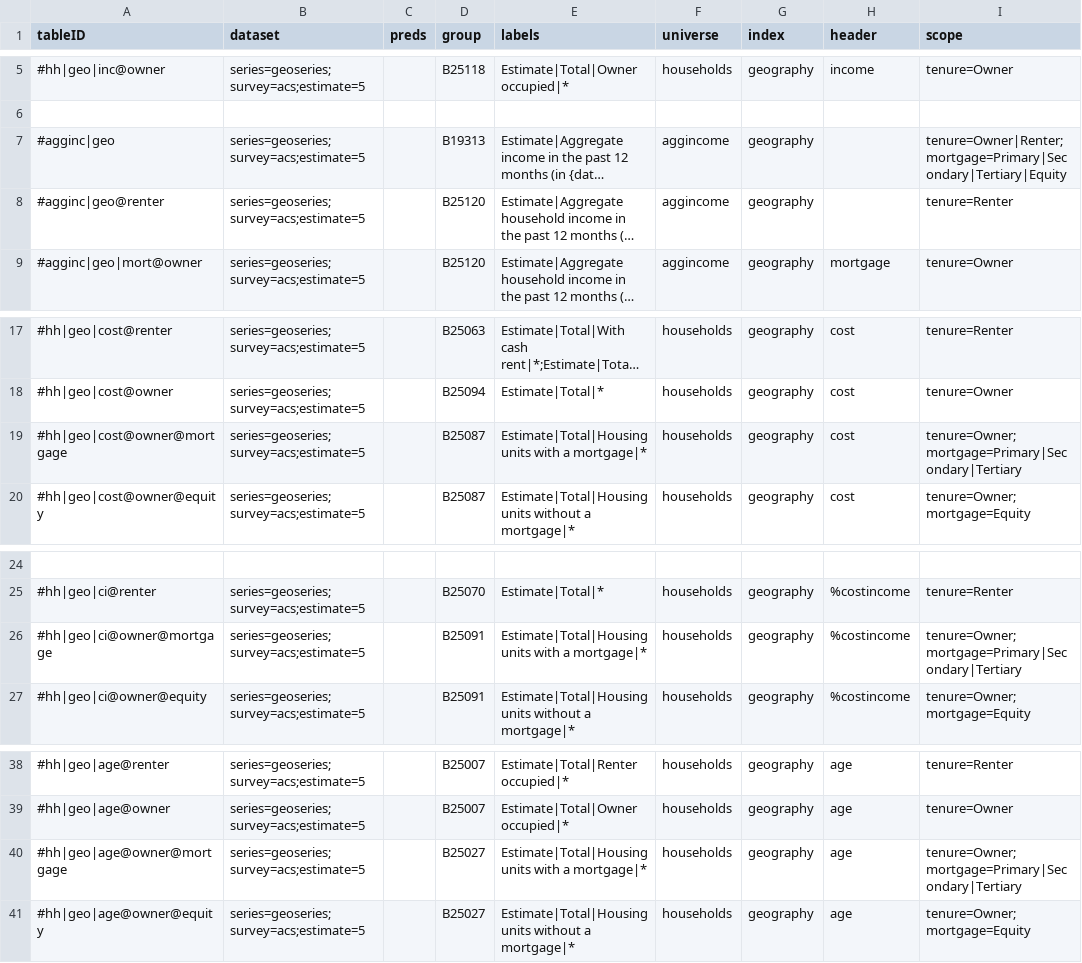
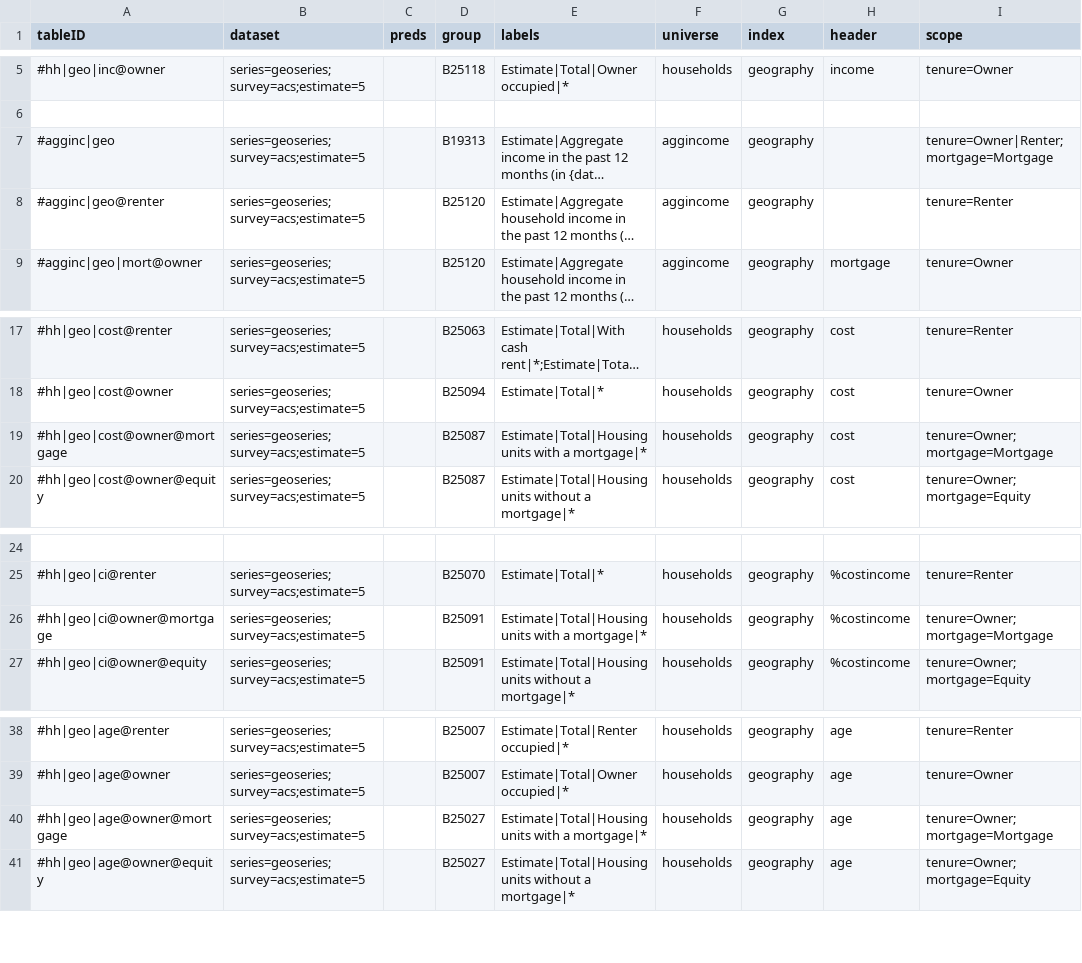
Before and after one commit to JackKirbyCook82/uscensus, a CSV file: webtables.csv, drawn as a sheet; only a part is shown, gaps mark what is left out; long unchanged cells end in …; the diff names each change by its address in the sheet, - before the commit and + after, or states it on an @@ line.

```diff
--- a/webtables.csv
+++ b/webtables.csv
-I7 (scope): tenure=Owner|Renter;mortgage=Primary|Secondary|Tertiary|Equity
+I7 (scope): tenure=Owner|Renter;mortgage=Mortgage
-I19 (scope): tenure=Owner;mortgage=Primary|Secondary|Tertiary
+I19 (scope): tenure=Owner;mortgage=Mortgage
-I26 (scope): tenure=Owner;mortgage=Primary|Secondary|Tertiary
+I26 (scope): tenure=Owner;mortgage=Mortgage
-I40 (scope): tenure=Owner;mortgage=Primary|Secondary|Tertiary
+I40 (scope): tenure=Owner;mortgage=Mortgage
```
Also changed, not shown: specs.csv, 2 other files.
